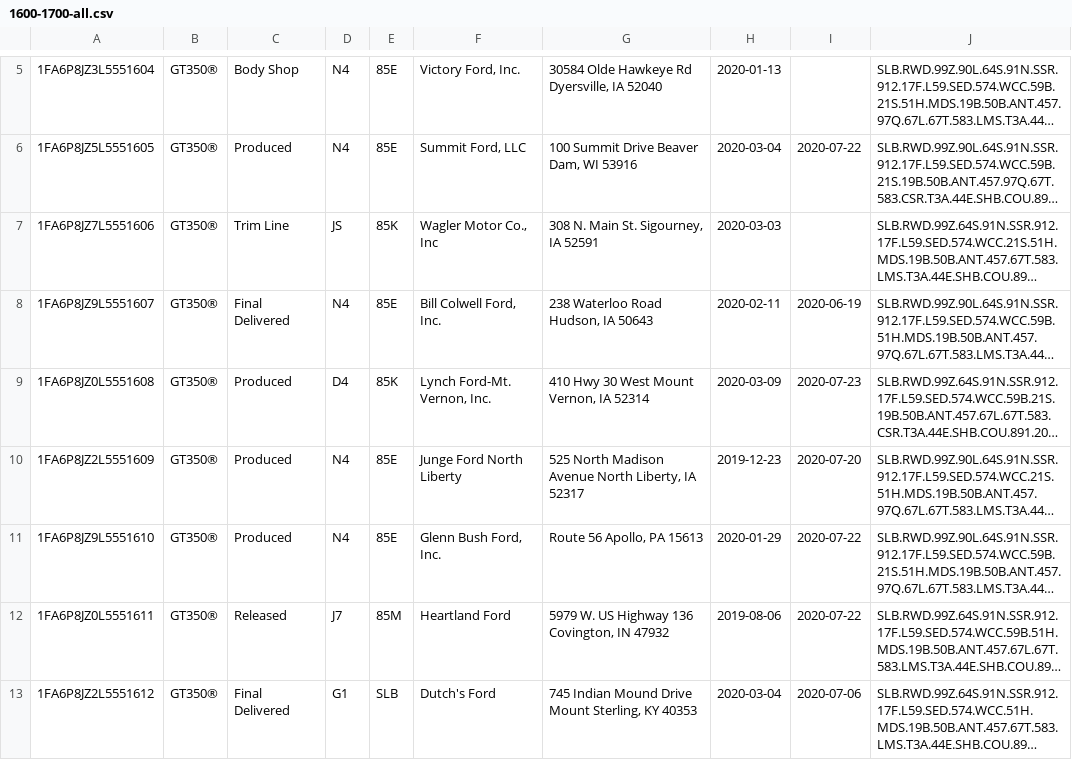
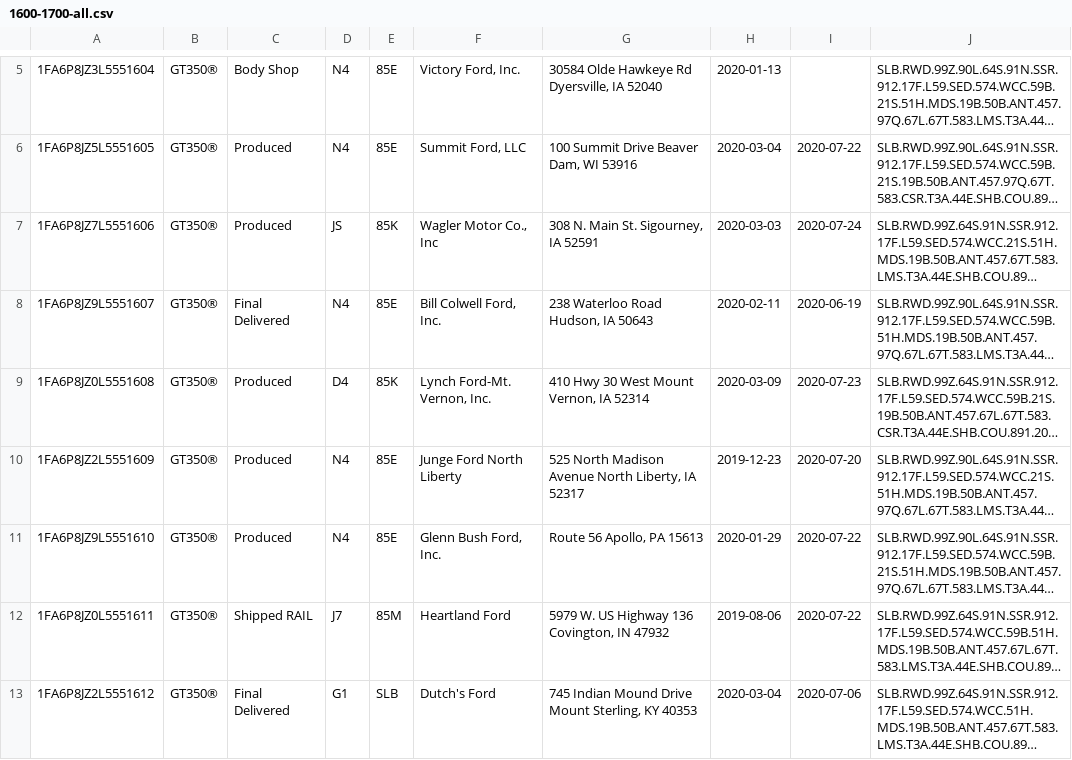
Before and after one commit to corrieb/350vins, a CSV file: data/1600-1700-all.csv, drawn as a sheet; only a part is shown, gaps mark what is left out; long unchanged cells end in …; the diff covers the shown part only; the diff names each change by its address in the sheet, - before the commit and + after, or states it on an @@ line.

```diff
--- a/data/1600-1700-all.csv
+++ b/data/1600-1700-all.csv
-C7: Trim Line
+C7: Produced
-I7: (empty)
+I7: 2020-07-24
-C12: Released
+C12: Shipped RAIL
```
Also changed, not shown: 27 edited cells elsewhere in this file, data/1100-1200-all.csv, data/1200-1300-all.csv, 12 other files.
